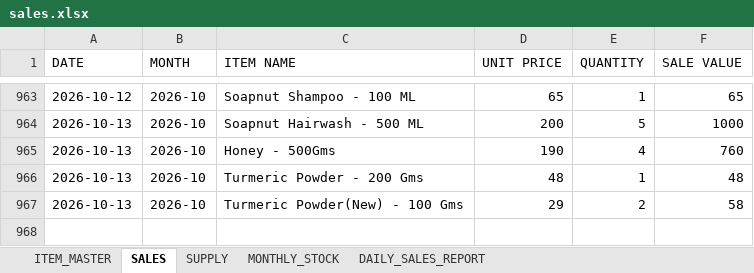
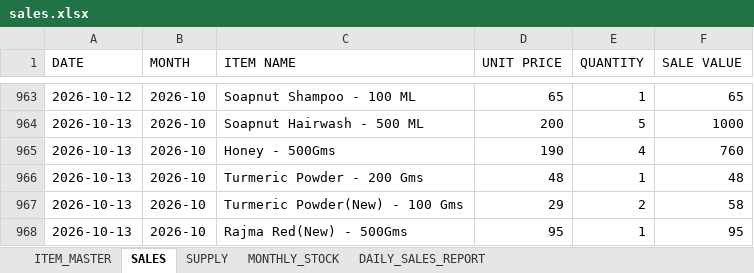
Before and after one commit to suryasai693-lang/daily_sales_website, an Excel workbook: data/sales.xlsx, sheet SALES, drawn as a sheet; only a part is shown, gaps mark what is left out; values as stored, in another font and other column widths than the file's, no borders; the diff names each change by its address in the sheet, - before the commit and + after, or states it on an @@ line.

Commit message:
Update sales.xlsx from DailyStock

```diff
--- a/data/sales.xlsx (sheet SALES)
+++ b/data/sales.xlsx (sheet SALES)
+row 968: 2026-10-13 | 2026-10 | Rajma Red(New) - 500Gms | 95 | 1 | 95
```
Also changed, not shown: sheet DAILY_SALES_REPORT, sheet MONTHLY_STOCK.
